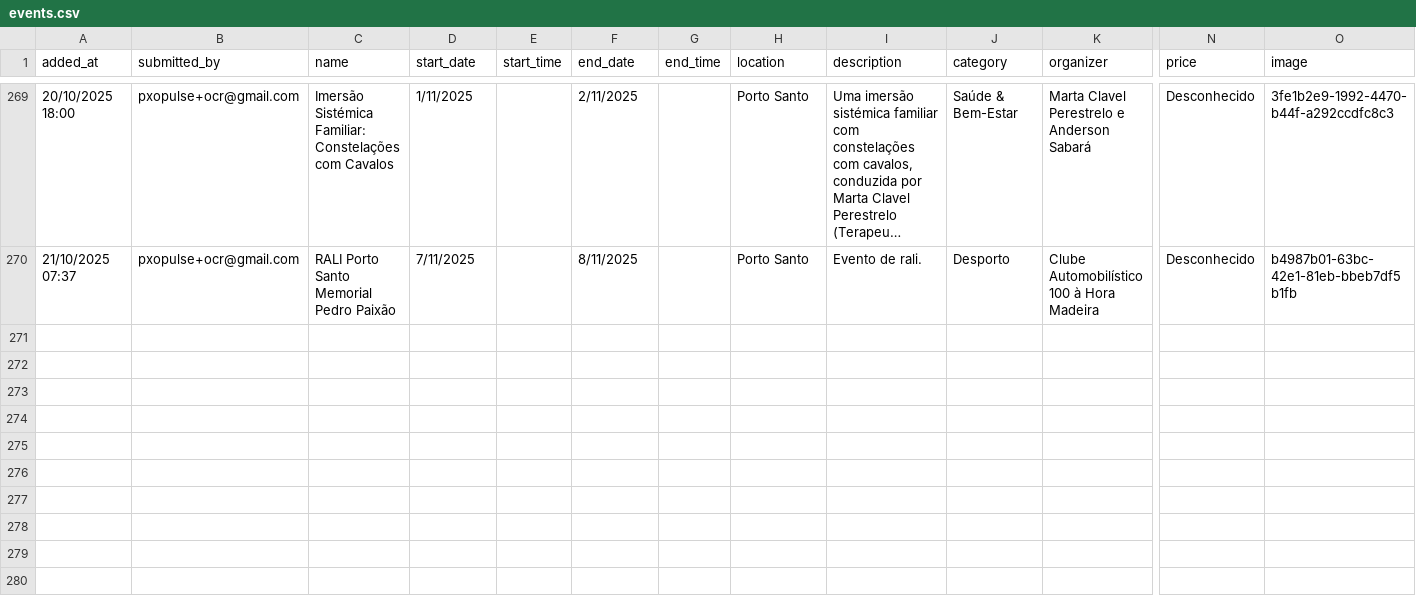
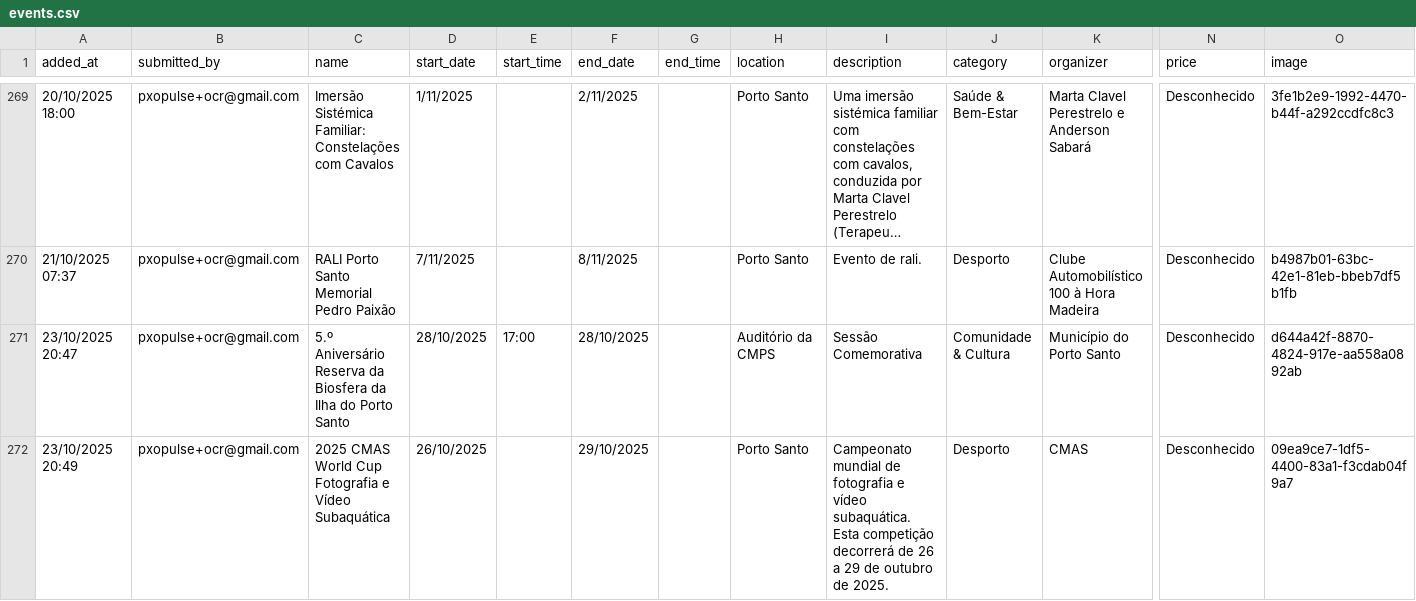
Before and after one commit to zewelor/ps_events, a CSV file: events.csv, drawn as a sheet; only a part is shown, gaps mark what is left out; long unchanged cells end in …; rows hold the shown columns only; the diff names each change by its address in the sheet, - before the commit and + after, or states it on an @@ line.

```diff
--- a/events.csv
+++ b/events.csv
+row 271: 23/10/2025 20:47 | pxopulse+ocr@gmail.com | 5.º Aniversário Reserva da Biosfera da Ilha do Porto Santo | 28/10/2025 | 17:00 | 28/10/2025 |  | Auditório da CMPS | Sessão Comemorativa | Comunidade & Cultura | Município do Porto Santo | Desconhecido | d644a42f-8870-4824-917e-aa558a0892ab
+row 272: 23/10/2025 20:49 | pxopulse+ocr@gmail.com | 2025 CMAS World Cup Fotografia e Vídeo Subaquática | 26/10/2025 |  | 29/10/2025 |  | Porto Santo | Campeonato mundial de fotografia e vídeo subaquática. Esta competição decorrerá de 26 a 29 de outubro de 2025. | Desporto | CMAS | Desconhecido | 09ea9ce7-1df5-4400-83a1-f3cdab04f9a7
```
